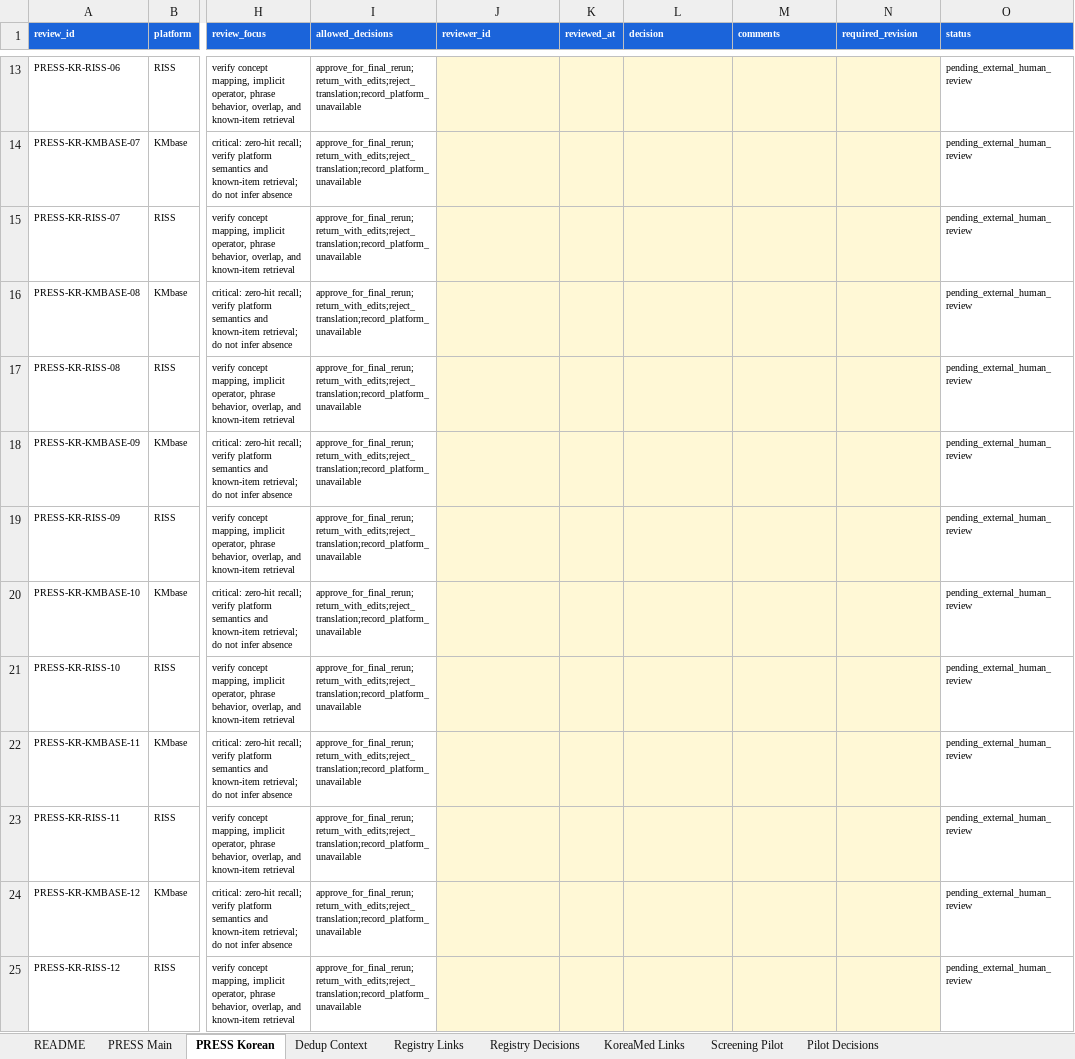
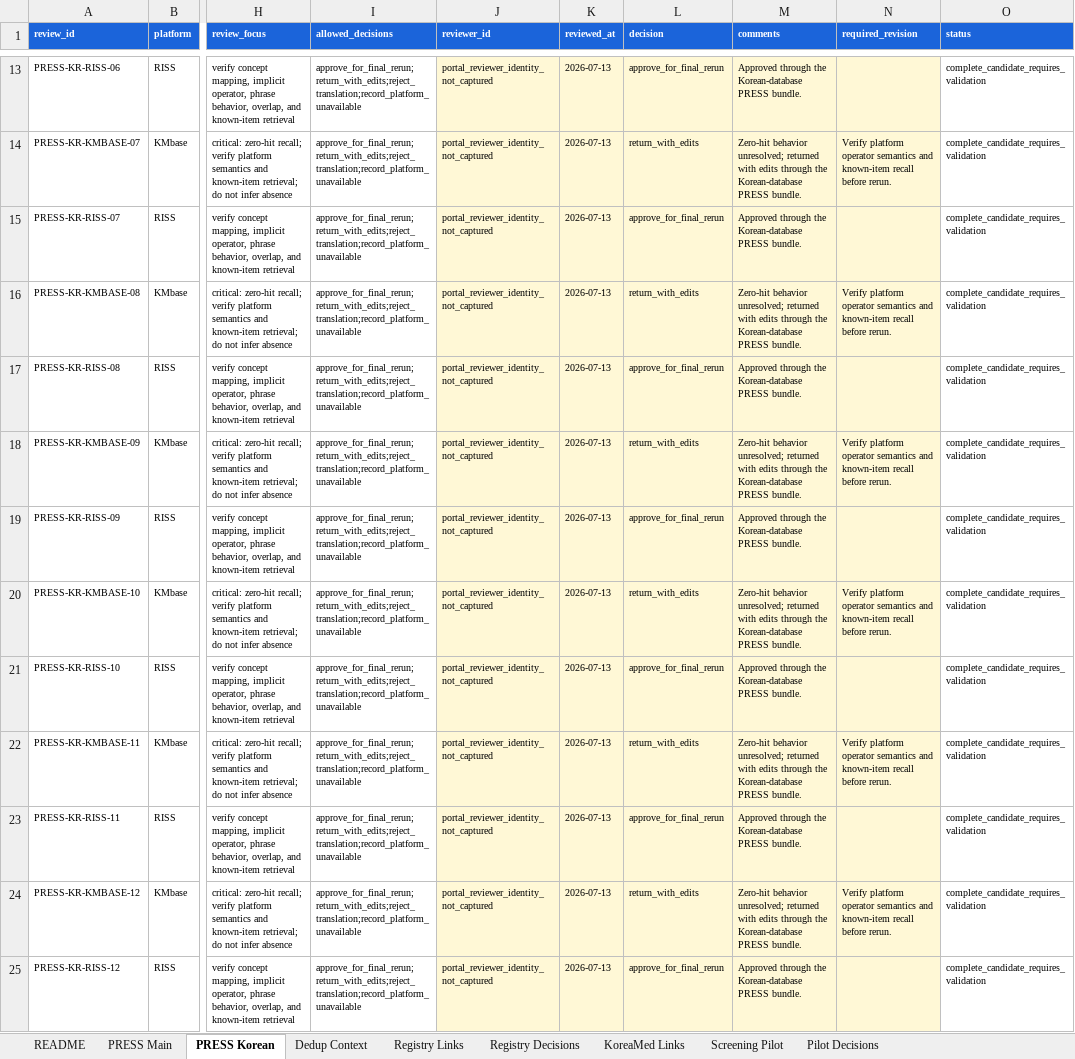
Before and after one commit to yeohj0710/nutrition-safety-engine, an Excel workbook: research/review_queue/external_review_handoff.xlsx, sheet PRESS Korean, drawn as a sheet; only a part is shown, gaps mark what is left out; values as stored, in another font and other column widths than the file's, no borders; table styles not drawn; the diff covers the shown part only; the diff names each change by its address in the sheet, - before the commit and + after, or states it on an @@ line.

```diff
--- a/research/review_queue/external_review_handoff.xlsx (sheet PRESS Korean)
+++ b/research/review_queue/external_review_handoff.xlsx (sheet PRESS Korean)
-J13:J25 (reviewer_id): (empty)
+J13:J25 (reviewer_id): portal_reviewer_identity_not_captured
-K13:K25 (reviewed_at): (empty)
+K13:K25 (reviewed_at): 2026-07-13
-L13 (decision): (empty)
+L13 (decision): approve_for_final_rerun
-M13 (comments): (empty)
+M13 (comments): Approved through the Korean-database PRESS bundle.
-O13:O25 (status): pending_external_human_review
+O13:O25 (status): complete_candidate_requires_validation
-L14 (decision): (empty)
+L14 (decision): return_with_edits
-M14 (comments): (empty)
+M14 (comments): Zero-hit behavior unresolved; returned with edits through the Korean-database PRESS bundle.
-N14 (required_revision): (empty)
+N14 (required_revision): Verify platform operator semantics and known-item recall before rerun.
-L15 (decision): (empty)
+L15 (decision): approve_for_final_rerun
-M15 (comments): (empty)
+M15 (comments): Approved through the Korean-database PRESS bundle.
-L16 (decision): (empty)
+L16 (decision): return_with_edits
-M16 (comments): (empty)
+M16 (comments): Zero-hit behavior unresolved; returned with edits through the Korean-database PRESS bundle.
-N16 (required_revision): (empty)
+N16 (required_revision): Verify platform operator semantics and known-item recall before rerun.
-L17 (decision): (empty)
+L17 (decision): approve_for_final_rerun
-M17 (comments): (empty)
+M17 (comments): Approved through the Korean-database PRESS bundle.
-L18 (decision): (empty)
+L18 (decision): return_with_edits
-M18 (comments): (empty)
+M18 (comments): Zero-hit behavior unresolved; returned with edits through the Korean-database PRESS bundle.
-N18 (required_revision): (empty)
+N18 (required_revision): Verify platform operator semantics and known-item recall before rerun.
-L19 (decision): (empty)
+L19 (decision): approve_for_final_rerun
-M19 (comments): (empty)
+M19 (comments): Approved through the Korean-database PRESS bundle.
-L20 (decision): (empty)
+L20 (decision): return_with_edits
-M20 (comments): (empty)
+M20 (comments): Zero-hit behavior unresolved; returned with edits through the Korean-database PRESS bundle.
-N20 (required_revision): (empty)
+N20 (required_revision): Verify platform operator semantics and known-item recall before rerun.
-L21 (decision): (empty)
+L21 (decision): approve_for_final_rerun
-M21 (comments): (empty)
+M21 (comments): Approved through the Korean-database PRESS bundle.
-L22 (decision): (empty)
+L22 (decision): return_with_edits
-M22 (comments): (empty)
+M22 (comments): Zero-hit behavior unresolved; returned with edits through the Korean-database PRESS bundle.
-N22 (required_revision): (empty)
+N22 (required_revision): Verify platform operator semantics and known-item recall before rerun.
-L23 (decision): (empty)
+L23 (decision): approve_for_final_rerun
-M23 (comments): (empty)
+M23 (comments): Approved through the Korean-database PRESS bundle.
-L24 (decision): (empty)
+L24 (decision): return_with_edits
-M24 (comments): (empty)
+M24 (comments): Zero-hit behavior unresolved; returned with edits through the Korean-database PRESS bundle.
-N24 (required_revision): (empty)
+N24 (required_revision): Verify platform operator semantics and known-item recall before rerun.
-L25 (decision): (empty)
+L25 (decision): approve_for_final_rerun
-M25 (comments): (empty)
+M25 (comments): Approved through the Korean-database PRESS bundle.
```
Also changed, not shown: 149 edited cells elsewhere in this sheet, sheet Dedup Context, sheet PRESS Main, 3 other files.
